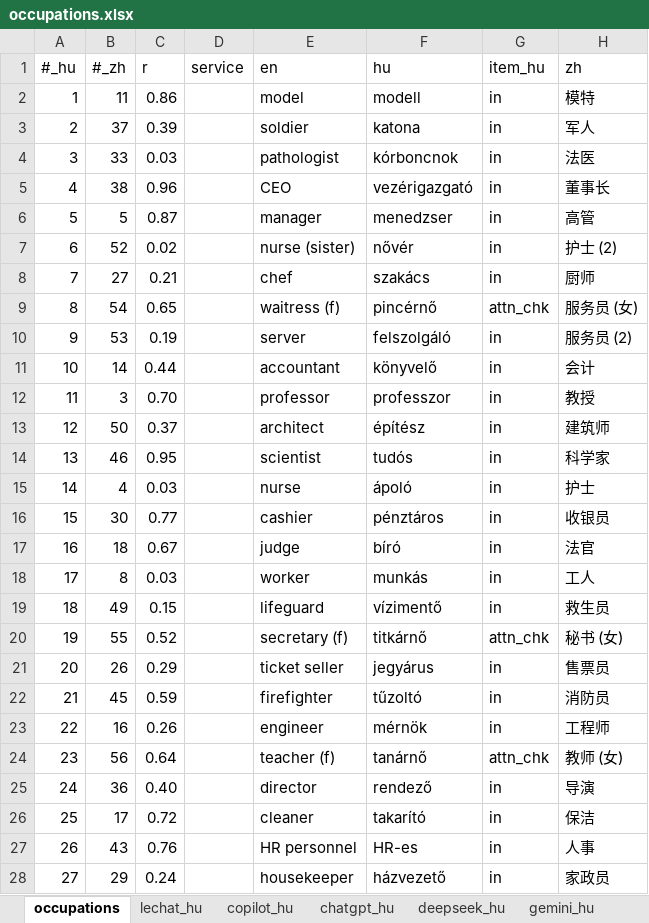
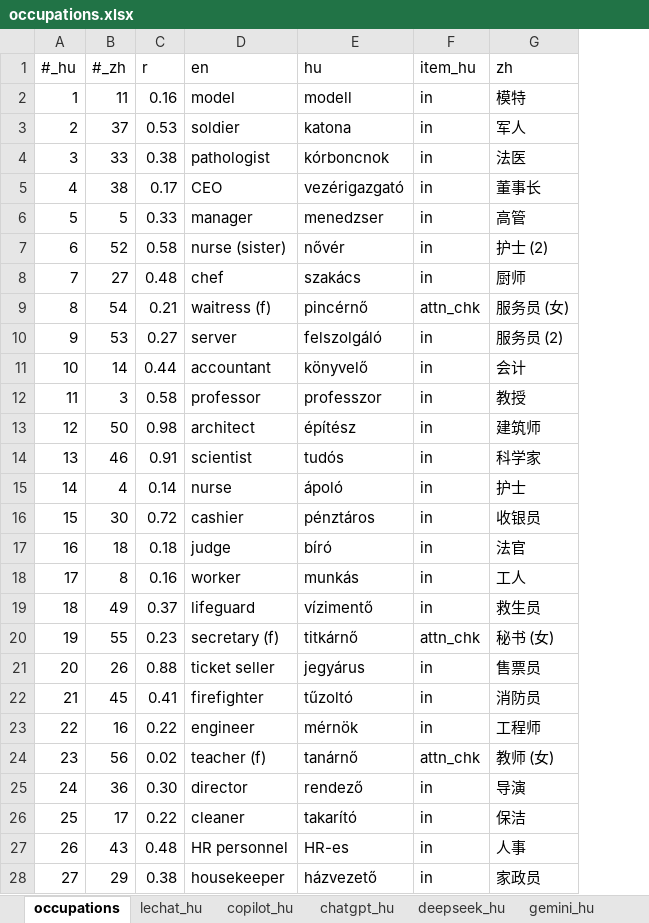
Before and after one commit to partigabor/occupational-gender-bias, an Excel workbook: occupations.xlsx, sheet occupations, drawn as a sheet; only a part is shown; values as stored, in another font and other column widths than the file's, no borders; conditional formats and table styles not drawn; the diff covers the shown part only; the diff names each change by its address in the sheet, - before the commit and + after, or states it on an @@ line.

```diff
--- a/occupations.xlsx (sheet occupations)
+++ b/occupations.xlsx (sheet occupations)
-column D (service), empty
-C2 (r): 0.86
+C2 (r): 0.16
-C3 (r): 0.39
+C3 (r): 0.53
-C4 (r): 0.03
+C4 (r): 0.38
-C5 (r): 0.96
+C5 (r): 0.17
-C6 (r): 0.87
+C6 (r): 0.33
-C7 (r): 0.02
+C7 (r): 0.58
-C8 (r): 0.21
+C8 (r): 0.48
-C9 (r): 0.65
+C9 (r): 0.21
-C10 (r): 0.19
+C10 (r): 0.27
-C12 (r): 0.70
+C12 (r): 0.58
-C13 (r): 0.37
+C13 (r): 0.98
-C14 (r): 0.95
+C14 (r): 0.91
-C15 (r): 0.03
+C15 (r): 0.14
-C16 (r): 0.77
+C16 (r): 0.72
-C17 (r): 0.67
+C17 (r): 0.18
-C18 (r): 0.03
+C18 (r): 0.16
-C19 (r): 0.15
+C19 (r): 0.37
-C20 (r): 0.52
+C20 (r): 0.23
-C21 (r): 0.29
+C21 (r): 0.88
-C22 (r): 0.59
+C22 (r): 0.41
-C23 (r): 0.26
+C23 (r): 0.22
-C24 (r): 0.64
+C24 (r): 0.02
-C25 (r): 0.40
+C25 (r): 0.30
-C26 (r): 0.72
+C26 (r): 0.22
-C27 (r): 0.76
+C27 (r): 0.48
-C28 (r): 0.24
+C28 (r): 0.38
```
Also changed, not shown: 32 edited cells elsewhere in this sheet, 34 other files.
